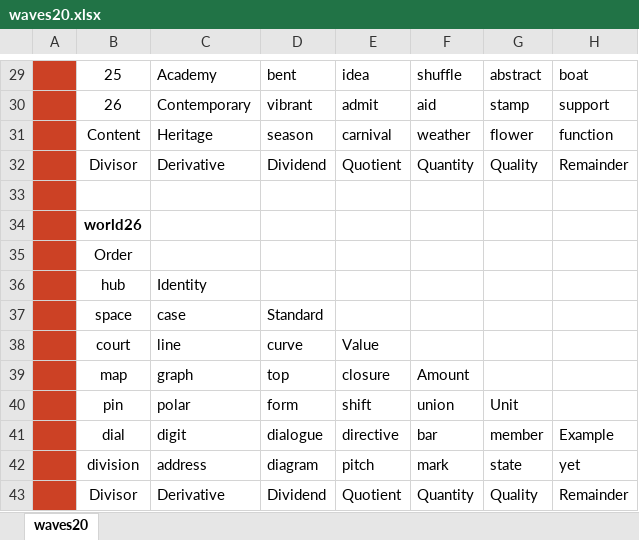
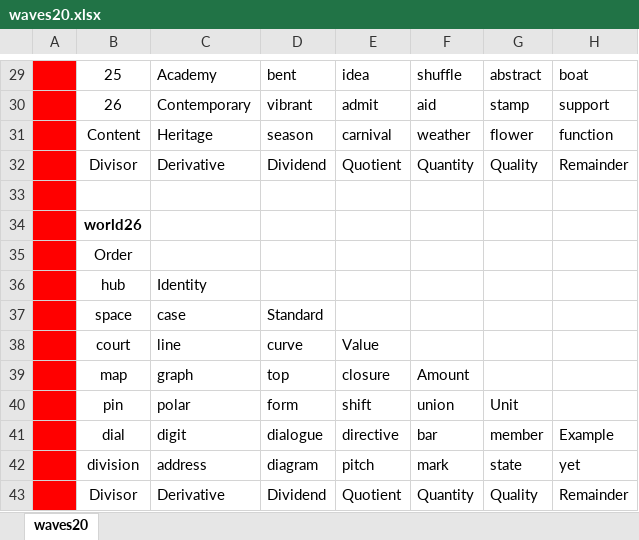
Before and after one commit to openroot/onlyIf31, an Excel workbook: waves20/waves20.xlsx, sheet waves20, drawn as a sheet; only a part is shown, gaps mark what is left out; values as stored, in another font and other column widths than the file's, no borders; charts and pictures not drawn; the diff covers the shown part only; the diff names each change by its address in the sheet, - before the commit and + after, or states it on an @@ line.

```diff
--- a/waves20/waves20.xlsx (sheet waves20)
+++ b/waves20/waves20.xlsx (sheet waves20)
-A29:A43 fill: #CC4125
+A29:A43 fill: #FF0000
```
Also changed, not shown: cell formats elsewhere in this sheet, 3 other files.
